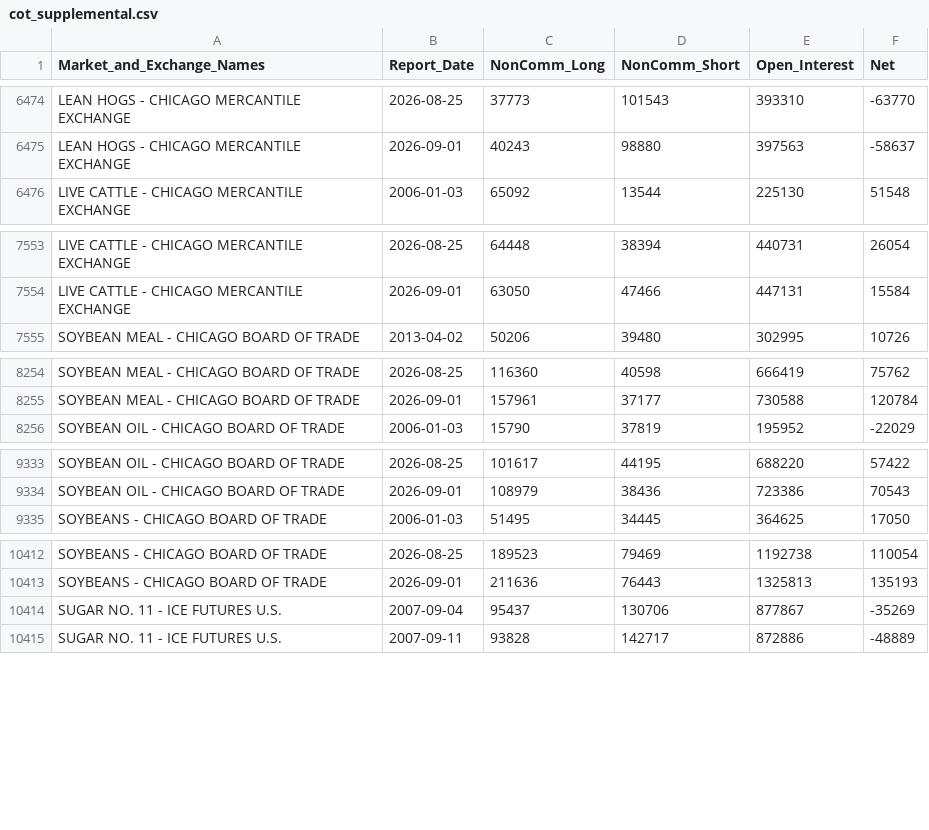
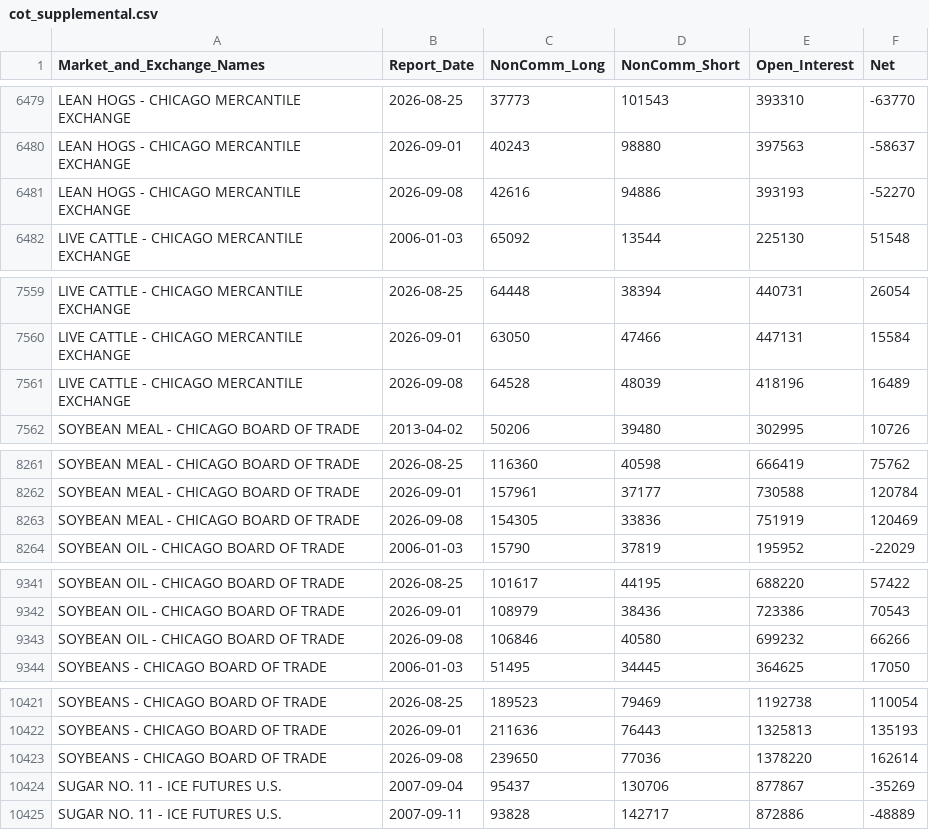
Before and after one commit to lukasvylo/cot-dashboard, a CSV file: data/cot_supplemental.csv, drawn as a sheet; only a part is shown, gaps mark what is left out; the diff covers the shown part only.

```diff
--- a/data/cot_supplemental.csv
+++ b/data/cot_supplemental.csv
@@ -6475,2 +6480,3 @@ LEAN HOGS - CHICAGO MERCANTILE EXCHANGE,2026-08-25,37773,101543,393310,-63770
 LEAN HOGS - CHICAGO MERCANTILE EXCHANGE,2026-09-01,40243,98880,397563,-58637
+LEAN HOGS - CHICAGO MERCANTILE EXCHANGE,2026-09-08,42616,94886,393193,-52270
 LIVE CATTLE - CHICAGO MERCANTILE EXCHANGE,2006-01-03,65092,13544,225130,51548
@@ -7554,2 +7560,3 @@ LIVE CATTLE - CHICAGO MERCANTILE EXCHANGE,2026-08-25,64448,38394,440731,26054
 LIVE CATTLE - CHICAGO MERCANTILE EXCHANGE,2026-09-01,63050,47466,447131,15584
+LIVE CATTLE - CHICAGO MERCANTILE EXCHANGE,2026-09-08,64528,48039,418196,16489
 SOYBEAN MEAL - CHICAGO BOARD OF TRADE,2013-04-02,50206,39480,302995,10726
@@ -8255,2 +8262,3 @@ SOYBEAN MEAL - CHICAGO BOARD OF TRADE,2026-08-25,116360,40598,666419,75762
 SOYBEAN MEAL - CHICAGO BOARD OF TRADE,2026-09-01,157961,37177,730588,120784
+SOYBEAN MEAL - CHICAGO BOARD OF TRADE,2026-09-08,154305,33836,751919,120469
 SOYBEAN OIL - CHICAGO BOARD OF TRADE,2006-01-03,15790,37819,195952,-22029
@@ -9334,2 +9342,3 @@ SOYBEAN OIL - CHICAGO BOARD OF TRADE,2026-08-25,101617,44195,688220,57422
 SOYBEAN OIL - CHICAGO BOARD OF TRADE,2026-09-01,108979,38436,723386,70543
+SOYBEAN OIL - CHICAGO BOARD OF TRADE,2026-09-08,106846,40580,699232,66266
 SOYBEANS - CHICAGO BOARD OF TRADE,2006-01-03,51495,34445,364625,17050
@@ -10413,2 +10422,3 @@ SOYBEANS - CHICAGO BOARD OF TRADE,2026-08-25,189523,79469,1192738,110054
 SOYBEANS - CHICAGO BOARD OF TRADE,2026-09-01,211636,76443,1325813,135193
+SOYBEANS - CHICAGO BOARD OF TRADE,2026-09-08,239650,77036,1378220,162614
 SUGAR NO. 11 - ICE FUTURES U.S.,2007-09-04,95437,130706,877867,-35269
```
Also changed, not shown: 8 added rows elsewhere in this file.
